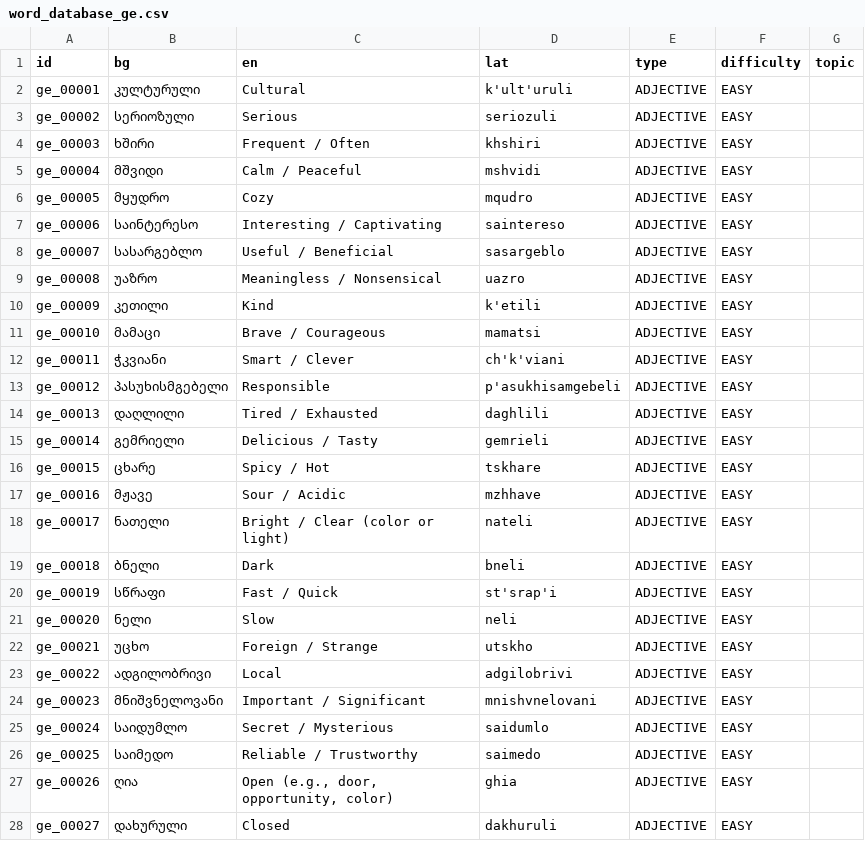
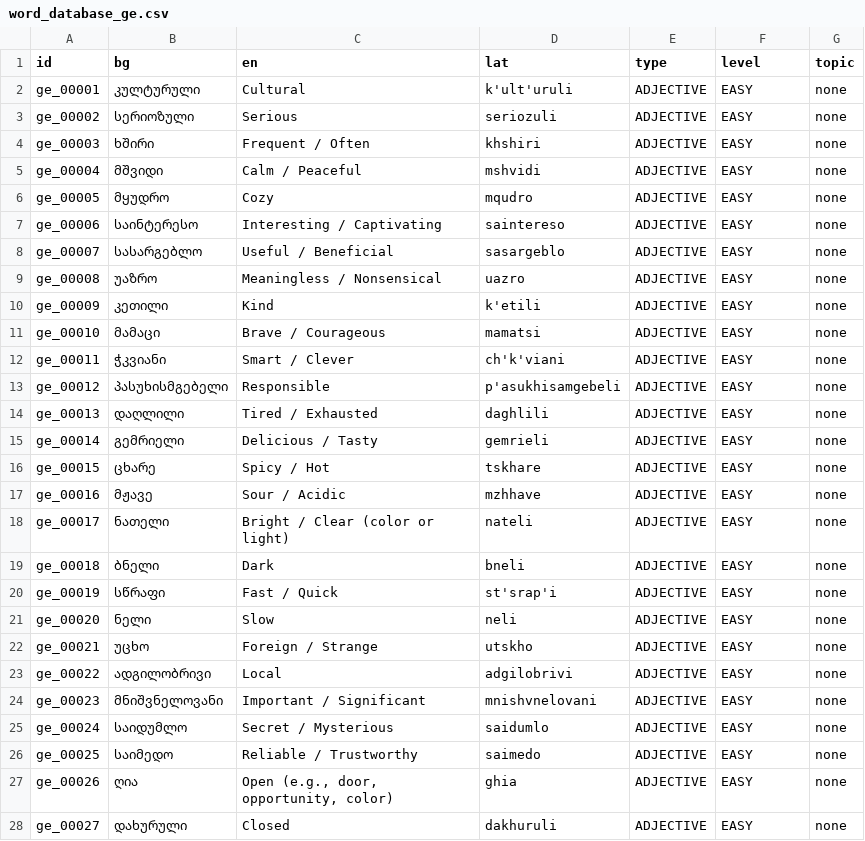
Before and after one commit to Wilsodogolightly/Benny-Talk, a CSV file: word_database_ge.csv, drawn as a sheet; only a part is shown; the diff covers the shown part only.

```diff
--- a/word_database_ge.csv
+++ b/word_database_ge.csv
@@ -1,28 +1,28 @@
-id,bg,en,lat,type,difficulty,topic
-ge_00001,კულტურული,Cultural,k'ult'uruli,ADJECTIVE,EASY,
-ge_00002,სერიოზული,Serious,seriozuli,ADJECTIVE,EASY,
-ge_00003,ხშირი,Frequent / Often,khshiri,ADJECTIVE,EASY,
-ge_00004,მშვიდი,Calm / Peaceful,mshvidi,ADJECTIVE,EASY,
-ge_00005,მყუდრო,Cozy,mqudro,ADJECTIVE,EASY,
-ge_00006,საინტერესო,Interesting / Captivating,sainteresо,ADJECTIVE,EASY,
-ge_00007,სასარგებლო,Useful / Beneficial,sasargeblo,ADJECTIVE,EASY,
-ge_00008,უაზრო,Meaningless / Nonsensical,uazro,ADJECTIVE,EASY,
-ge_00009,კეთილი,Kind,k'etili,ADJECTIVE,EASY,
-ge_00010,მამაცი,Brave / Courageous,mamatsi,ADJECTIVE,EASY,
-ge_00011,ჭკვიანი,Smart / Clever,ch'k'viani,ADJECTIVE,EASY,
-ge_00012,პასუხისმგებელი,Responsible,p'asukhisamgebeli,ADJECTIVE,EASY,
-ge_00013,დაღლილი,Tired / Exhausted,daghlili,ADJECTIVE,EASY,
-ge_00014,გემრიელი,Delicious / Tasty,gemrieli,ADJECTIVE,EASY,
-ge_00015,ცხარე,Spicy / Hot,tskhare,ADJECTIVE,EASY,
-ge_00016,მჟავე,Sour / Acidic,mzhhave,ADJECTIVE,EASY,
-ge_00017,ნათელი,Bright / Clear (color or light),nateli,ADJECTIVE,EASY,
-ge_00018,ბნელი,Dark,bneli,ADJECTIVE,EASY,
-ge_00019,სწრაფი,Fast / Quick,st'srap'i,ADJECTIVE,EASY,
-ge_00020,ნელი,Slow,neli,ADJECTIVE,EASY,
-ge_00021,უცხო,Foreign / Strange,utskho,ADJECTIVE,EASY,
-ge_00022,ადგილობრივი,Local,adgilobrivi,ADJECTIVE,EASY,
-ge_00023,მნიშვნელოვანი,Important / Significant,mnishvnelovani,ADJECTIVE,EASY,
-ge_00024,საიდუმლო,Secret / Mysterious,saidumlo,ADJECTIVE,EASY,
-ge_00025,საიმედო,Reliable / Trustworthy,saimedo,ADJECTIVE,EASY,
-ge_00026,ღია,"Open (e.g., door, opportunity, color)",ghia,ADJECTIVE,EASY,
-ge_00027,დახურული,Closed,dakhuruli,ADJECTIVE,EASY,
+id,bg,en,lat,type,level,topic
+ge_00001,კულტურული,Cultural,k'ult'uruli,ADJECTIVE,EASY,none
+ge_00002,სერიოზული,Serious,seriozuli,ADJECTIVE,EASY,none
+ge_00003,ხშირი,Frequent / Often,khshiri,ADJECTIVE,EASY,none
+ge_00004,მშვიდი,Calm / Peaceful,mshvidi,ADJECTIVE,EASY,none
+ge_00005,მყუდრო,Cozy,mqudro,ADJECTIVE,EASY,none
+ge_00006,საინტერესო,Interesting / Captivating,sainteresо,ADJECTIVE,EASY,none
+ge_00007,სასარგებლო,Useful / Beneficial,sasargeblo,ADJECTIVE,EASY,none
+ge_00008,უაზრო,Meaningless / Nonsensical,uazro,ADJECTIVE,EASY,none
+ge_00009,კეთილი,Kind,k'etili,ADJECTIVE,EASY,none
+ge_00010,მამაცი,Brave / Courageous,mamatsi,ADJECTIVE,EASY,none
+ge_00011,ჭკვიანი,Smart / Clever,ch'k'viani,ADJECTIVE,EASY,none
+ge_00012,პასუხისმგებელი,Responsible,p'asukhisamgebeli,ADJECTIVE,EASY,none
+ge_00013,დაღლილი,Tired / Exhausted,daghlili,ADJECTIVE,EASY,none
+ge_00014,გემრიელი,Delicious / Tasty,gemrieli,ADJECTIVE,EASY,none
+ge_00015,ცხარე,Spicy / Hot,tskhare,ADJECTIVE,EASY,none
+ge_00016,მჟავე,Sour / Acidic,mzhhave,ADJECTIVE,EASY,none
+ge_00017,ნათელი,Bright / Clear (color or light),nateli,ADJECTIVE,EASY,none
+ge_00018,ბნელი,Dark,bneli,ADJECTIVE,EASY,none
+ge_00019,სწრაფი,Fast / Quick,st'srap'i,ADJECTIVE,EASY,none
+ge_00020,ნელი,Slow,neli,ADJECTIVE,EASY,none
+ge_00021,უცხო,Foreign / Strange,utskho,ADJECTIVE,EASY,none
+ge_00022,ადგილობრივი,Local,adgilobrivi,ADJECTIVE,EASY,none
+ge_00023,მნიშვნელოვანი,Important / Significant,mnishvnelovani,ADJECTIVE,EASY,none
+ge_00024,საიდუმლო,Secret / Mysterious,saidumlo,ADJECTIVE,EASY,none
+ge_00025,საიმედო,Reliable / Trustworthy,saimedo,ADJECTIVE,EASY,none
+ge_00026,ღია,"Open (e.g., door, opportunity, color)",ghia,ADJECTIVE,EASY,none
+ge_00027,დახურული,Closed,dakhuruli,ADJECTIVE,EASY,none
```
Also changed, not shown: 12 edited cells elsewhere in this file, 2 other files.
